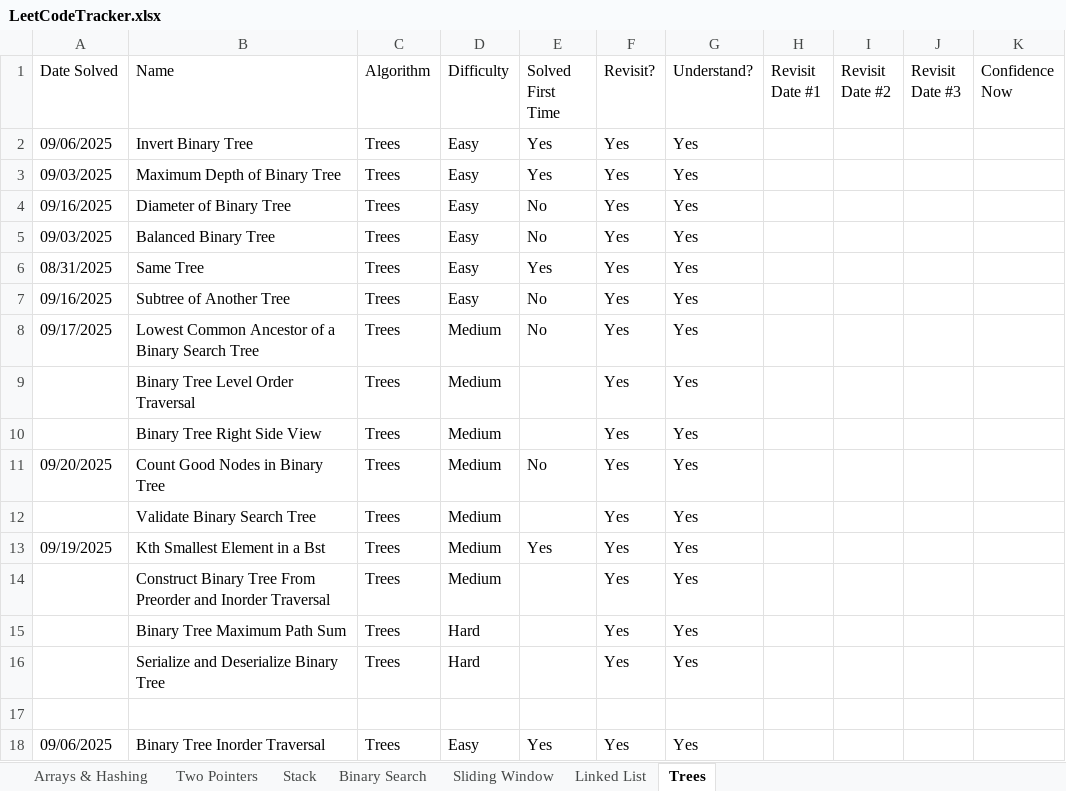
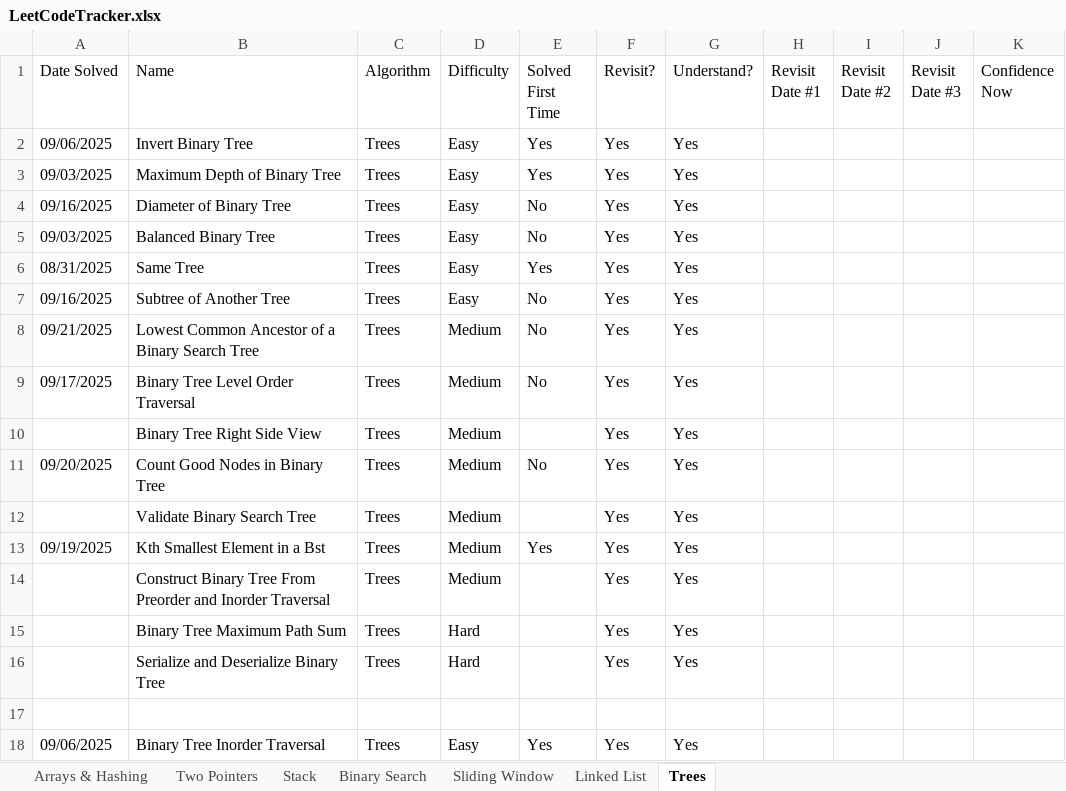
Before and after one commit to SamuelAdly/GettingJobReady, an Excel workbook: NeetCode150/LeetCodeTracker.xlsx, sheet Trees, drawn as a sheet; values as stored, in another font and other column widths than the file's, no borders; the diff names each change by its address in the sheet, - before the commit and + after, or states it on an @@ line.

```diff
--- a/NeetCode150/LeetCodeTracker.xlsx (sheet Trees)
+++ b/NeetCode150/LeetCodeTracker.xlsx (sheet Trees)
-A8 (Date Solved): 09/17/2025
+A8 (Date Solved): 09/21/2025
-A9 (Date Solved): (empty)
+A9 (Date Solved): 09/17/2025
-E9 (Solved First Time): (empty)
+E9 (Solved First Time): No
```
Also changed, not shown: 2 other files.
